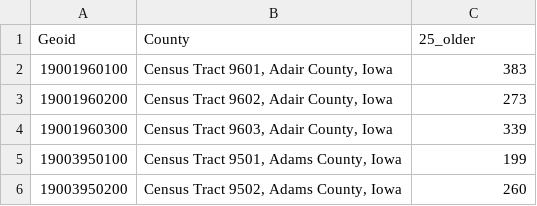
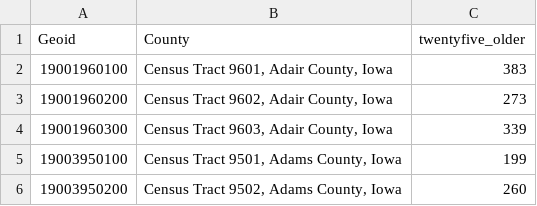
Before and after one commit to HarunCelikOtto/LA558_2022, a CSV file: web/Data for Assignments/Total_Population_25_over_Bachelor's_degree_or_higher.csv, drawn as a sheet; only a part is shown.

Commit message:
changed table name for jscripting

```diff
--- a/web/Data for Assignments/Total_Population_25_over_Bachelor's_degree_or_higher.csv
+++ b/web/Data for Assignments/Total_Population_25_over_Bachelor's_degree_or_higher.csv
@@ -1,2 +1,2 @@
-Geoid,County,25_older
+Geoid,County,twentyfive_older
 19001960100,"Census Tract 9601, Adair County, Iowa",383
```
Also changed, not shown: 3 other files.
